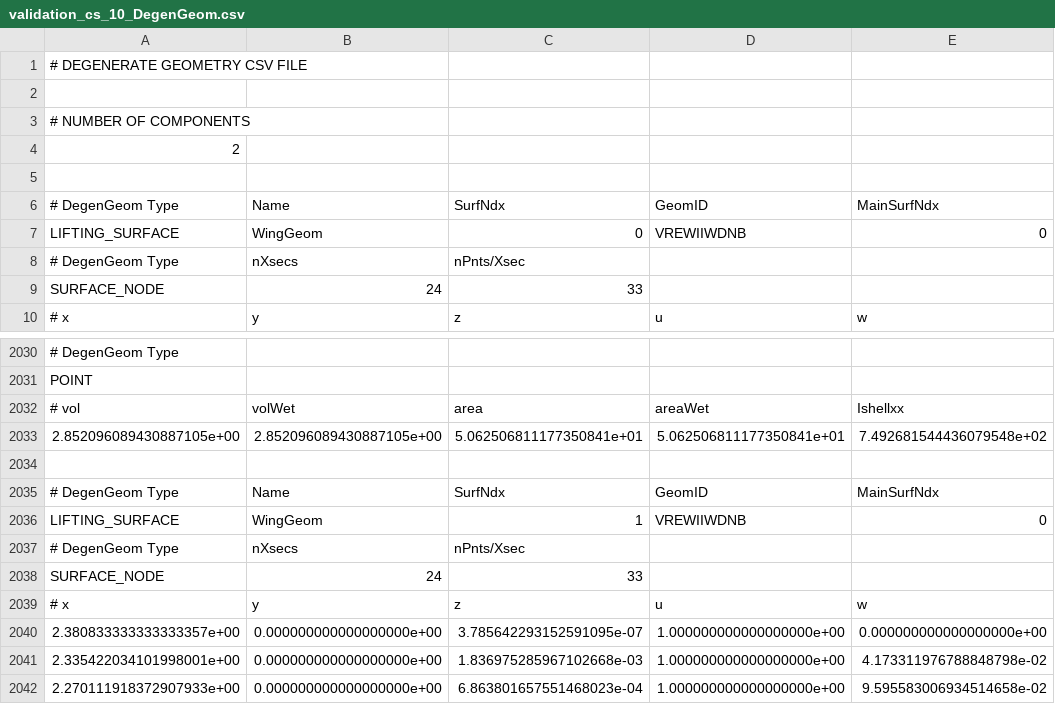
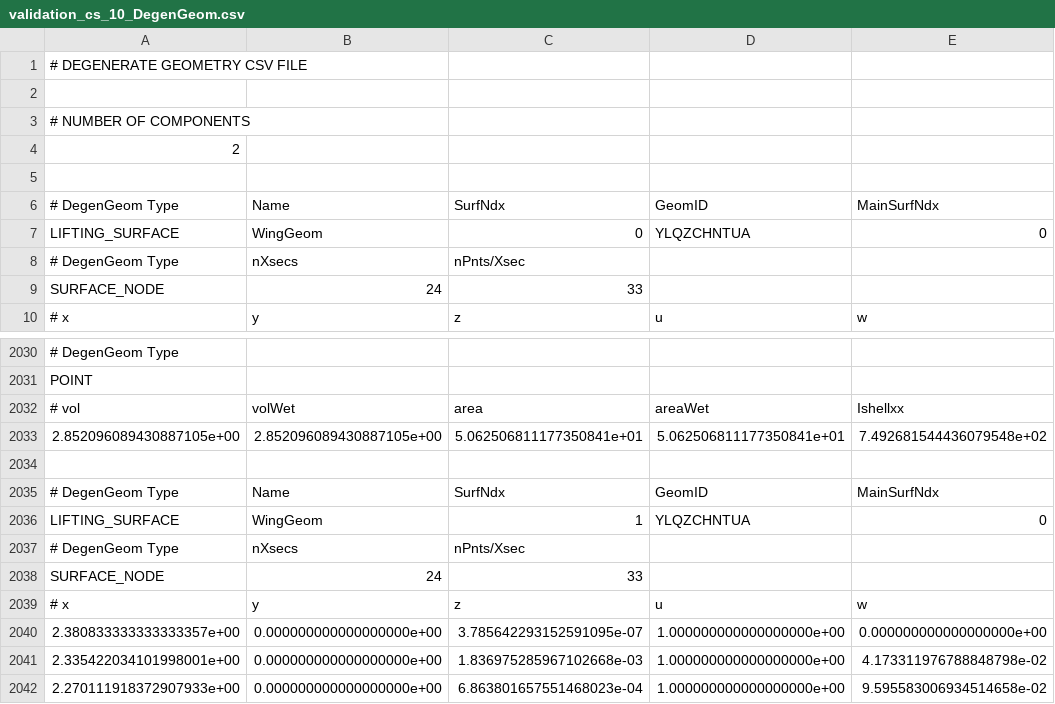
Before and after one commit to JARC99/vspaero-validation-studies, a CSV file: validation_cs_10/output/validation_cs_10_DegenGeom.csv, drawn as a sheet; only a part is shown, gaps mark what is left out; the diff names each change by its address in the sheet, - before the commit and + after, or states it on an @@ line.

```diff
--- a/validation_cs_10/output/validation_cs_10_DegenGeom.csv
+++ b/validation_cs_10/output/validation_cs_10_DegenGeom.csv
-D7 (GeomID): VREWIIWDNB
+D7 (GeomID): YLQZCHNTUA
-D2036 (GeomID): VREWIIWDNB
+D2036 (GeomID): YLQZCHNTUA
```
Also changed, not shown: 19 other files.
